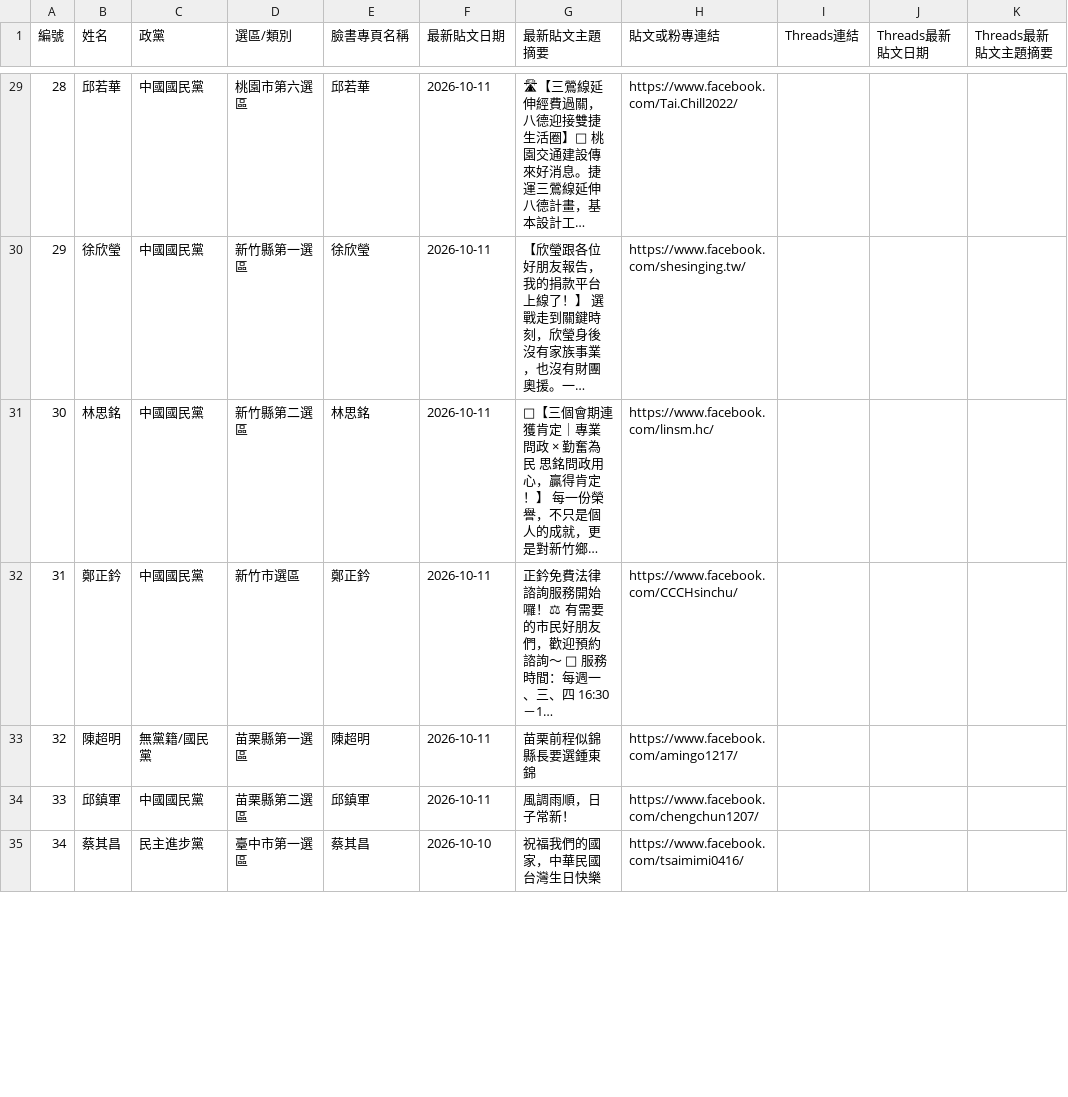
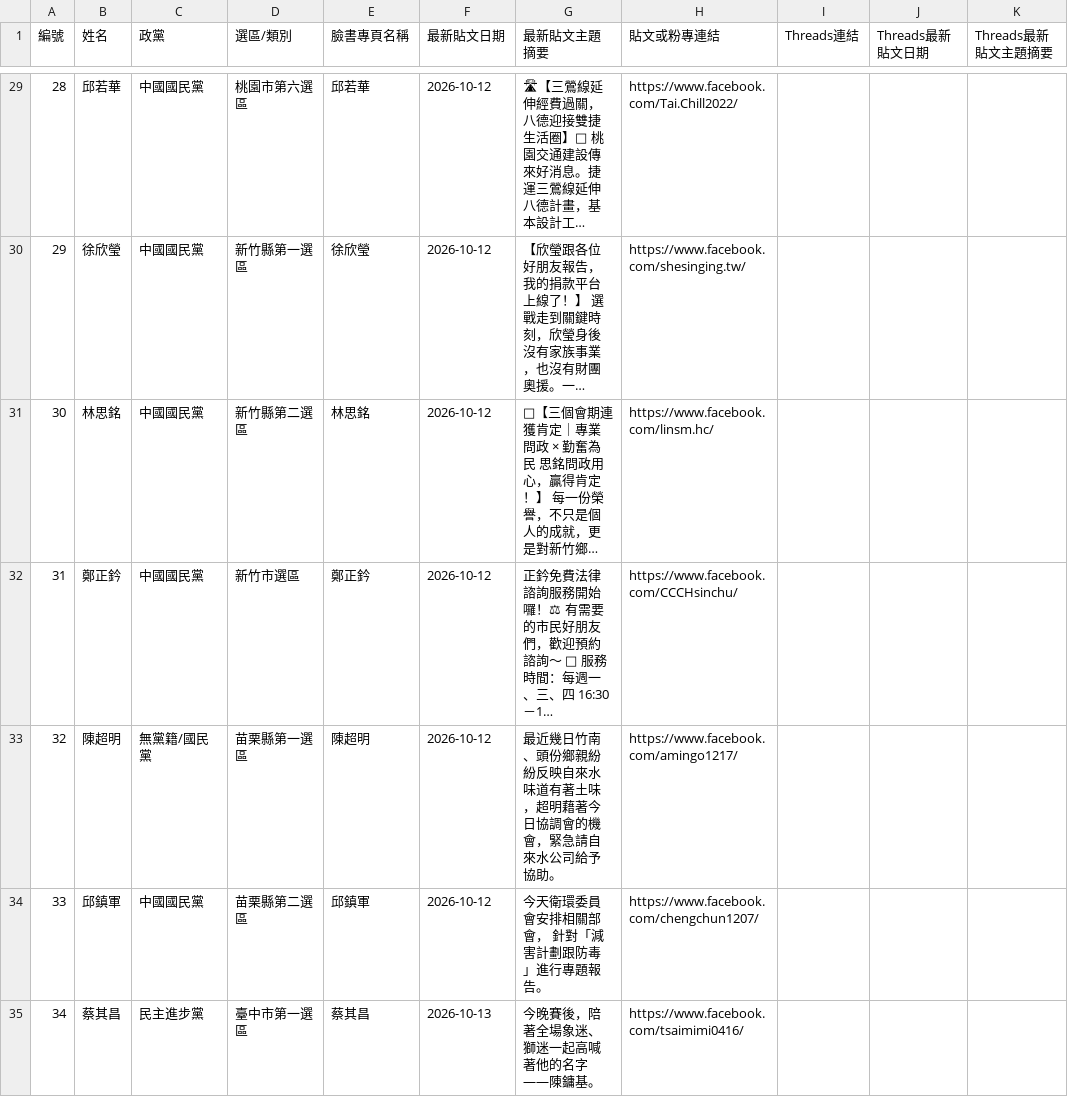
Before and after one commit to cormort/ly-dashboard, a CSV file: posts/latest.csv, drawn as a sheet; only a part is shown, gaps mark what is left out; long unchanged cells end in …; the diff covers the shown part only; the diff names each change by its address in the sheet, - before the commit and + after, or states it on an @@ line.

```diff
--- a/posts/latest.csv
+++ b/posts/latest.csv
-F29:F34 (最新貼文日期): 2026-10-11
+F29:F34 (最新貼文日期): 2026-10-12
-G33 (最新貼文主題摘要): 苗栗前程似錦 縣長要選鍾東錦
+G33 (最新貼文主題摘要): 最近幾日竹南、頭份鄉親紛紛反映自來水味道有著土味，超明藉著今日協調會的機會，緊急請自來水公司給予協助。
-G34 (最新貼文主題摘要): 風調雨順，日子常新！
+G34 (最新貼文主題摘要): 今天衛環委員會安排相關部會， 針對「減害計劃跟防毒」進行專題報告。
-F35 (最新貼文日期): 2026-10-10
+F35 (最新貼文日期): 2026-10-13
-G35 (最新貼文主題摘要): 祝福我們的國家，中華民國台灣生日快樂
+G35 (最新貼文主題摘要): 今晚賽後，陪著全場象迷、獅迷一起高喊著他的名字——陳鏞基。
```
Also changed, not shown: 135 edited cells elsewhere in this file, posts-detail/latest.csv, 2 other files.
